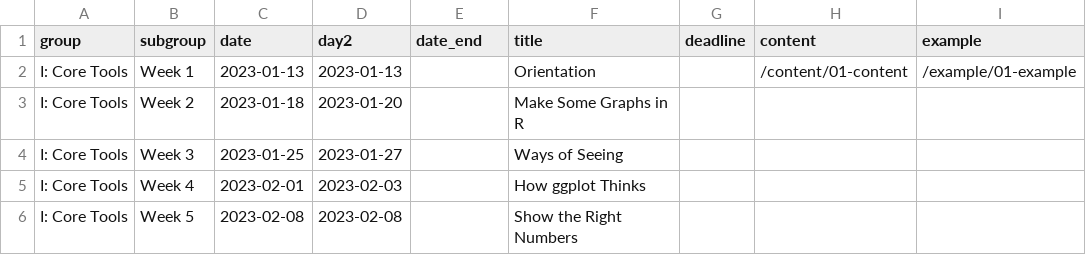
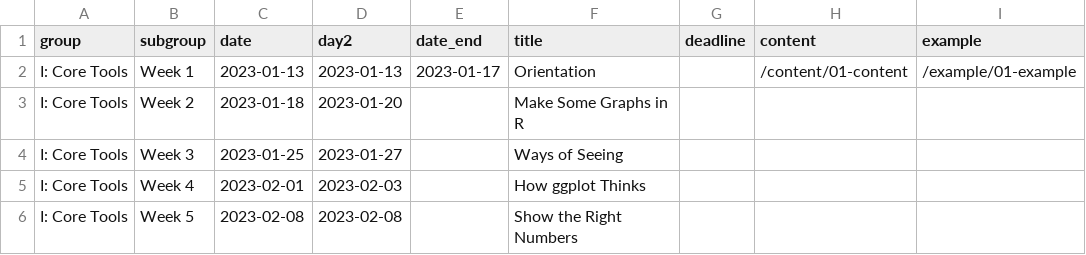
Before and after one commit to kjhealy/vsd, a CSV file: data/schedule.csv, drawn as a sheet; only a part is shown; the diff names each change by its address in the sheet, - before the commit and + after, or states it on an @@ line.

Commit message:
Schedule tweak

```diff
--- a/data/schedule.csv
+++ b/data/schedule.csv
-E2 (date_end): (empty)
+E2 (date_end): 2023-01-17
```
Also changed, not shown: 3 other files.
